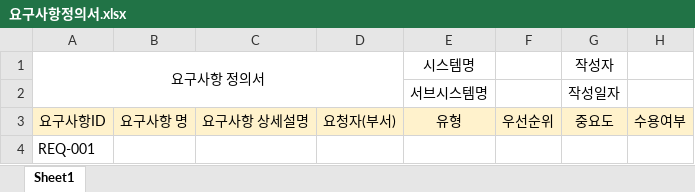
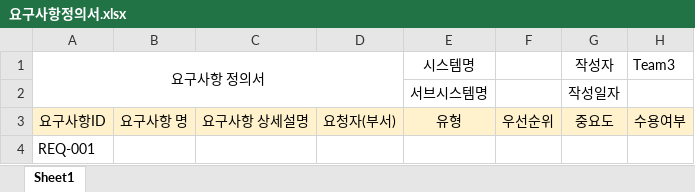
Before and after one commit to minmaxheap/FinalProject, an Excel workbook: 산출물/요구사항정의서.xlsx, sheet Sheet1, drawn as a sheet; only a part is shown; values as stored, in another font and other column widths than the file's, no borders; charts and pictures not drawn; the diff names each change by its address in the sheet, - before the commit and + after, or states it on an @@ line.

```diff
--- a/산출물/요구사항정의서.xlsx (sheet Sheet1)
+++ b/산출물/요구사항정의서.xlsx (sheet Sheet1)
-H1: (empty)
+H1: Team3
```
Also changed, not shown: charts or pictures, 8 other files.
